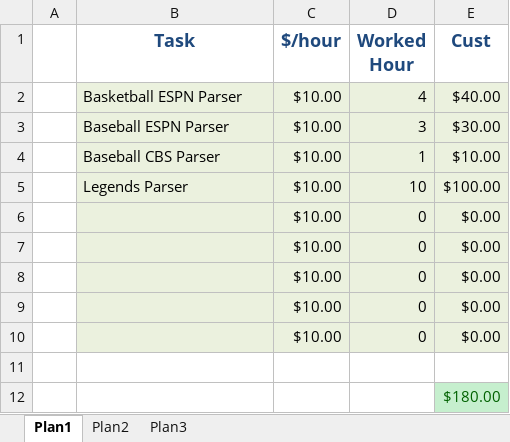
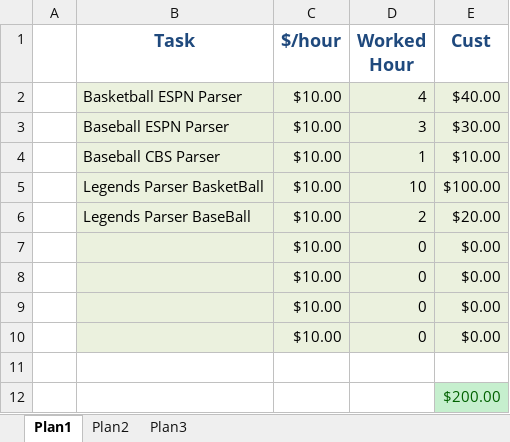
Before and after one commit to parserparser/matheus-python, an Excel workbook: Planilhas/Matheus - Python.xlsx, sheet Plan1, drawn as a sheet; values as stored, in another font and other column widths than the file's, no borders; removed rows and columns are numbered as before the commit, all else as after; the diff names each change by its address in the sheet, - before the commit and + after, or states it on an @@ line.

Commit message:
atualizando planilha

```diff
--- a/Planilhas/Matheus - Python.xlsx (sheet Plan1)
+++ b/Planilhas/Matheus - Python.xlsx (sheet Plan1)
-B5 (Task): Legends Parser
+B5 (Task): Legends Parser BasketBall
-row 6:  |  | $10.00 | 0 | $0.00
+row 6:  | Legends Parser BaseBall | $10.00 | 2 | $20.00
-E12 (Cust): $180.00
+E12 (Cust): $200.00
```
